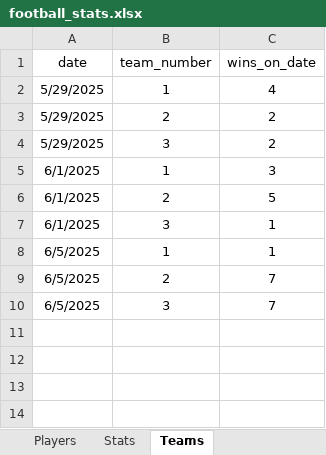
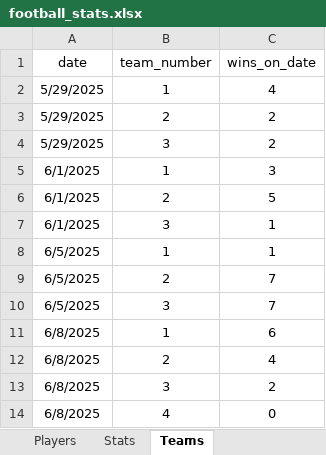
Before and after one commit to Greyusek/football_stats, an Excel workbook: football_stats.xlsx, sheet Teams, drawn as a sheet; values as stored, in another font and other column widths than the file's, no borders; table styles not drawn; the diff names each change by its address in the sheet, - before the commit and + after, or states it on an @@ line.

```diff
--- a/football_stats.xlsx (sheet Teams)
+++ b/football_stats.xlsx (sheet Teams)
+row 11: 6/8/2025 | 1 | 6
+row 12: 6/8/2025 | 2 | 4
+row 13: 6/8/2025 | 3 | 2
+row 14: 6/8/2025 | 4 | 0
```
Also changed, not shown: sheet Stats, sheet Players, formulas that keep their value, 3 other files.
